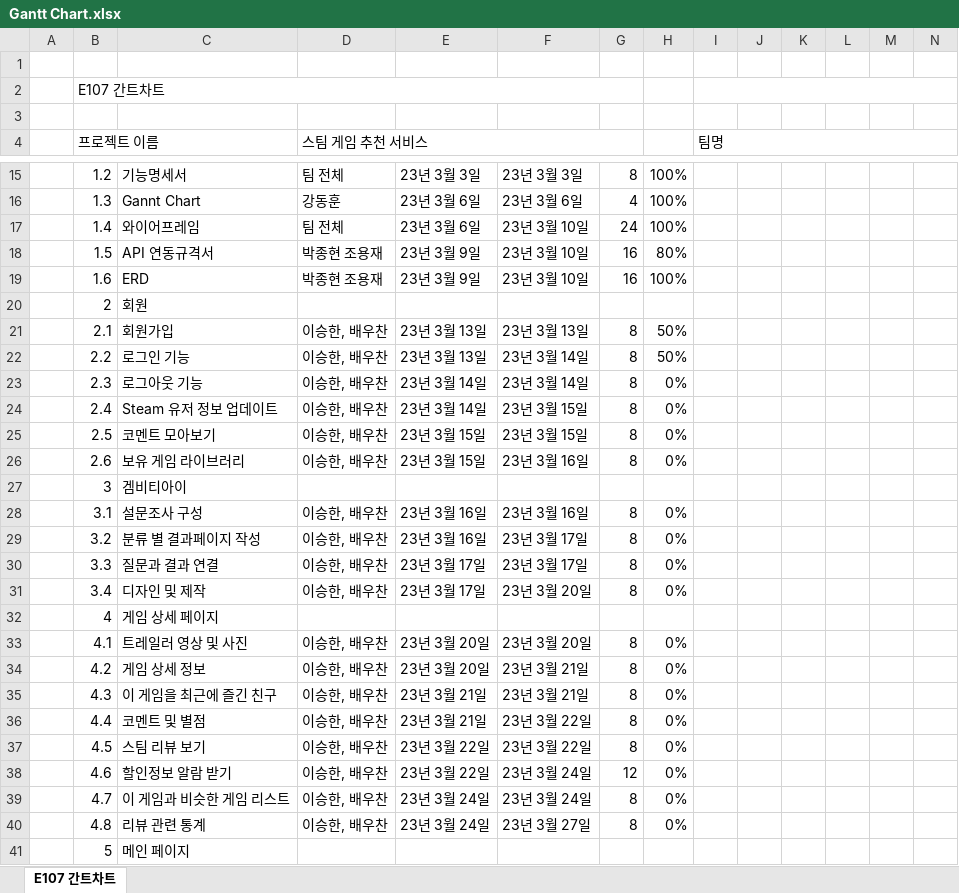
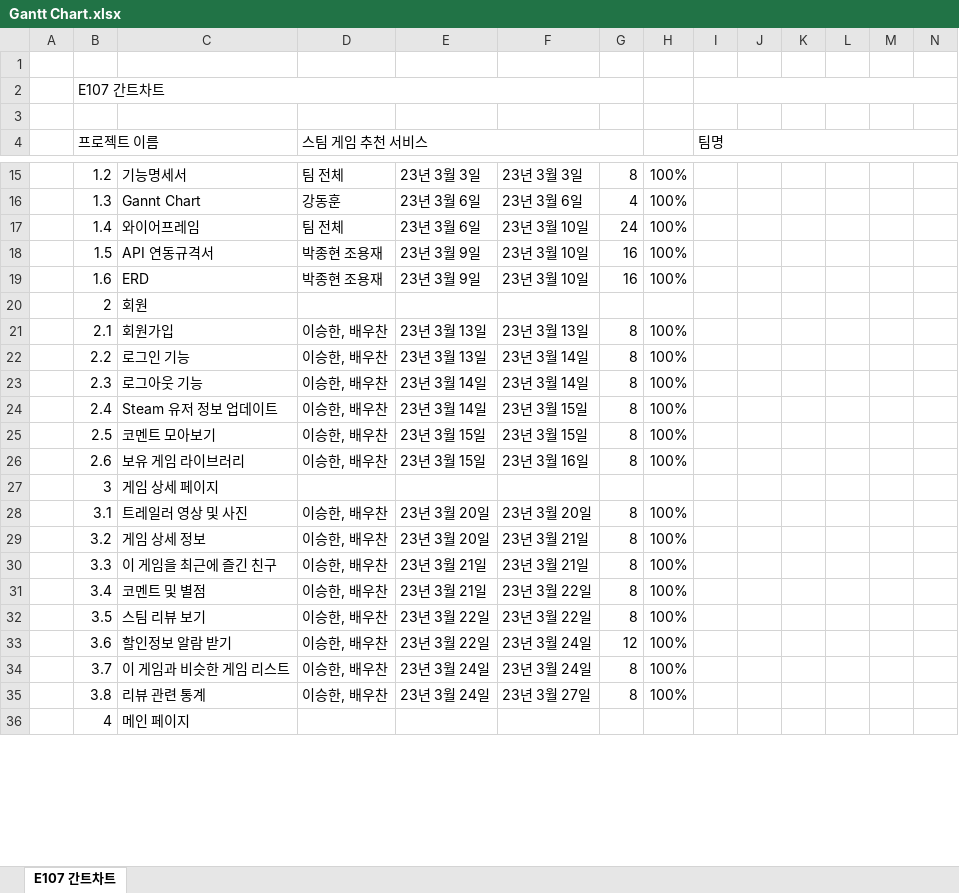
Before and after one commit to doraimong/CrabPick, an Excel workbook: output/Gantt Chart.xlsx, sheet E107 간트차트, drawn as a sheet; only a part is shown, gaps mark what is left out; values as stored, in another font and other column widths than the file's, no cell formats; conditional formats not drawn; removed rows and columns are numbered as before the commit, all else as after; rows hold the shown columns only; the diff covers the shown part only; the diff names each change by its address in the sheet, - before the commit and + after, or states it on an @@ line.

Commit message:
산출물 -간트차트

```diff
--- a/output/Gantt Chart.xlsx (sheet E107 간트차트)
+++ b/output/Gantt Chart.xlsx (sheet E107 간트차트)
-H18: 80%
+H18: 100%
-H21:H22: 50%
+H21:H22: 100%
-H23:H26: 0%
+H23:H26: 100%
-row 27:  | 3 | 겜비티아이
-row 28:  | 3.1 | 설문조사 구성 | 이승한, 배우찬 | 23년 3월 16일 | 23년 3월 16일 | 8 | 0%
-row 29:  | 3.2 | 분류 별 결과페이지 작성 | 이승한, 배우찬 | 23년 3월 16일 | 23년 3월 17일 | 8 | 0%
-row 30:  | 3.3 | 질문과 결과 연결 | 이승한, 배우찬 | 23년 3월 17일 | 23년 3월 17일 | 8 | 0%
-row 31:  | 3.4 | 디자인 및 제작 | 이승한, 배우찬 | 23년 3월 17일 | 23년 3월 20일 | 8 | 0%
-B27 (프로젝트 이름): 4
+B27 (프로젝트 이름): 3
-B28 (프로젝트 이름): 4.1
+B28 (프로젝트 이름): 3.1
-H28:H35: 0%
+H28:H35: 100%
-B29 (프로젝트 이름): 4.2
+B29 (프로젝트 이름): 3.2
-B30 (프로젝트 이름): 4.3
+B30 (프로젝트 이름): 3.3
-B31 (프로젝트 이름): 4.4
+B31 (프로젝트 이름): 3.4
-B32 (프로젝트 이름): 4.5
+B32 (프로젝트 이름): 3.5
-B33 (프로젝트 이름): 4.6
+B33 (프로젝트 이름): 3.6
-B34 (프로젝트 이름): 4.7
+B34 (프로젝트 이름): 3.7
-B35 (프로젝트 이름): 4.8
+B35 (프로젝트 이름): 3.8
-B36 (프로젝트 이름): 5
+B36 (프로젝트 이름): 4
```
Also changed, not shown: 1 added row, 3 removed rows and 57 edited cells elsewhere in this sheet, cell formats.
